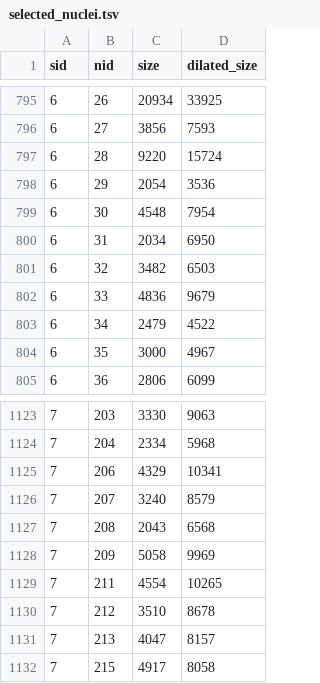
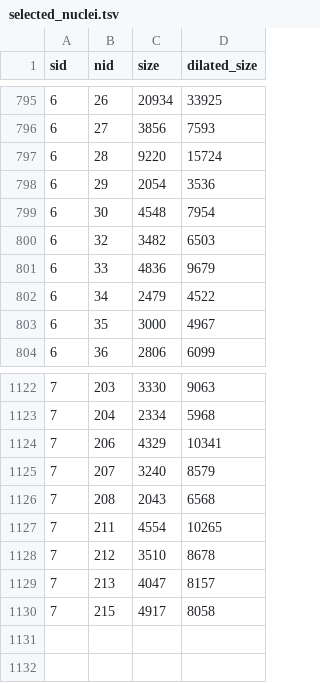
Before and after one commit to ggirelli/deconwolf-smFISH-analysis, a TSV file: data/selected_nuclei.tsv, drawn as a sheet; only a part is shown, gaps mark what is left out.

Commit message:
Removed artifcatual nuclei.

```diff
--- a/data/selected_nuclei.tsv
+++ b/data/selected_nuclei.tsv
@@ -799,3 +799,2 @@ sid	nid	size	dilated_size
 6	30	4548	7954
-6	31	2034	6950
 6	32	3482	6503
@@ -1127,3 +1126,2 @@ sid	nid	size	dilated_size
 7	208	2043	6568
-7	209	5058	9969
 7	211	4554	10265
```
Also changed, not shown: 2 other files.
